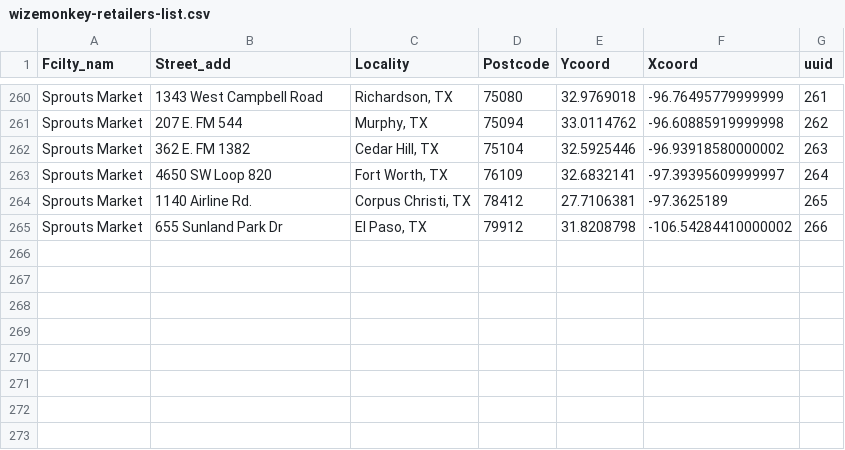
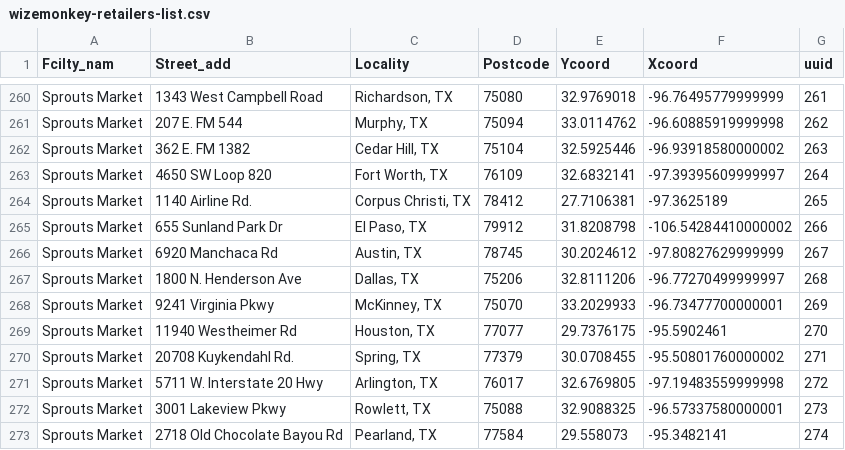
Before and after one commit to drinkwize/StoreData, a CSV file: wizemonkey-retailers-list.csv, drawn as a sheet; only a part is shown, gaps mark what is left out; the diff names each change by its address in the sheet, - before the commit and + after, or states it on an @@ line.

Commit message:
Update wizemonkey-retailers-list.csv

```diff
--- a/wizemonkey-retailers-list.csv
+++ b/wizemonkey-retailers-list.csv
+row 266: Sprouts Market | 6920 Manchaca Rd | Austin, TX | 78745 | 30.2024612 | -97.80827629999999 | 267
+row 267: Sprouts Market | 1800 N. Henderson Ave | Dallas, TX | 75206 | 32.8111206 | -96.77270499999997 | 268
+row 268: Sprouts Market | 9241 Virginia Pkwy | McKinney, TX | 75070 | 33.2029933 | -96.73477700000001 | 269
+row 269: Sprouts Market | 11940 Westheimer Rd | Houston, TX | 77077 | 29.7376175 | -95.5902461 | 270
+row 270: Sprouts Market | 20708 Kuykendahl Rd. | Spring, TX | 77379 | 30.0708455 | -95.50801760000002 | 271
+row 271: Sprouts Market | 5711 W. Interstate 20 Hwy | Arlington, TX | 76017 | 32.6769805 | -97.19483559999998 | 272
+row 272: Sprouts Market | 3001 Lakeview Pkwy | Rowlett, TX | 75088 | 32.9088325 | -96.57337580000001 | 273
+row 273: Sprouts Market | 2718 Old Chocolate Bayou Rd | Pearland, TX | 77584 | 29.558073 | -95.3482141 | 274
```
